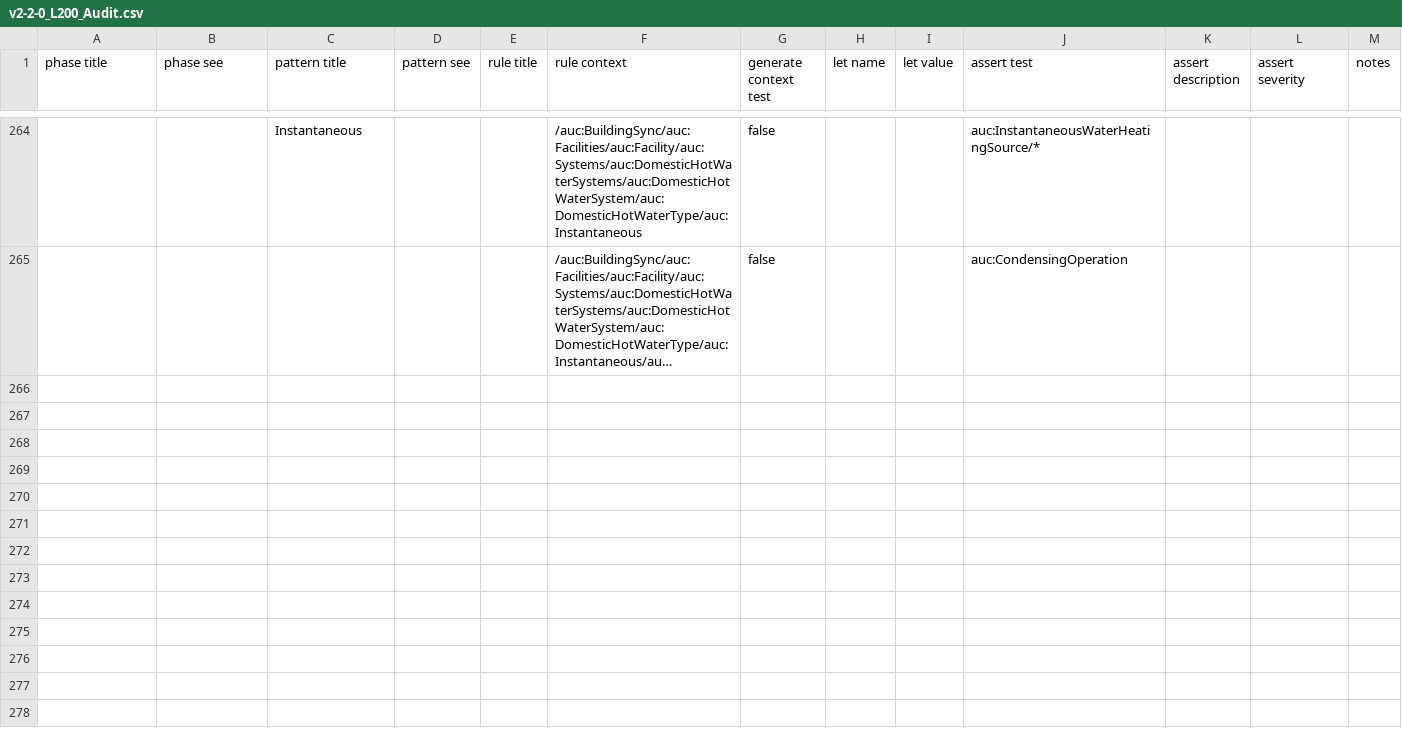
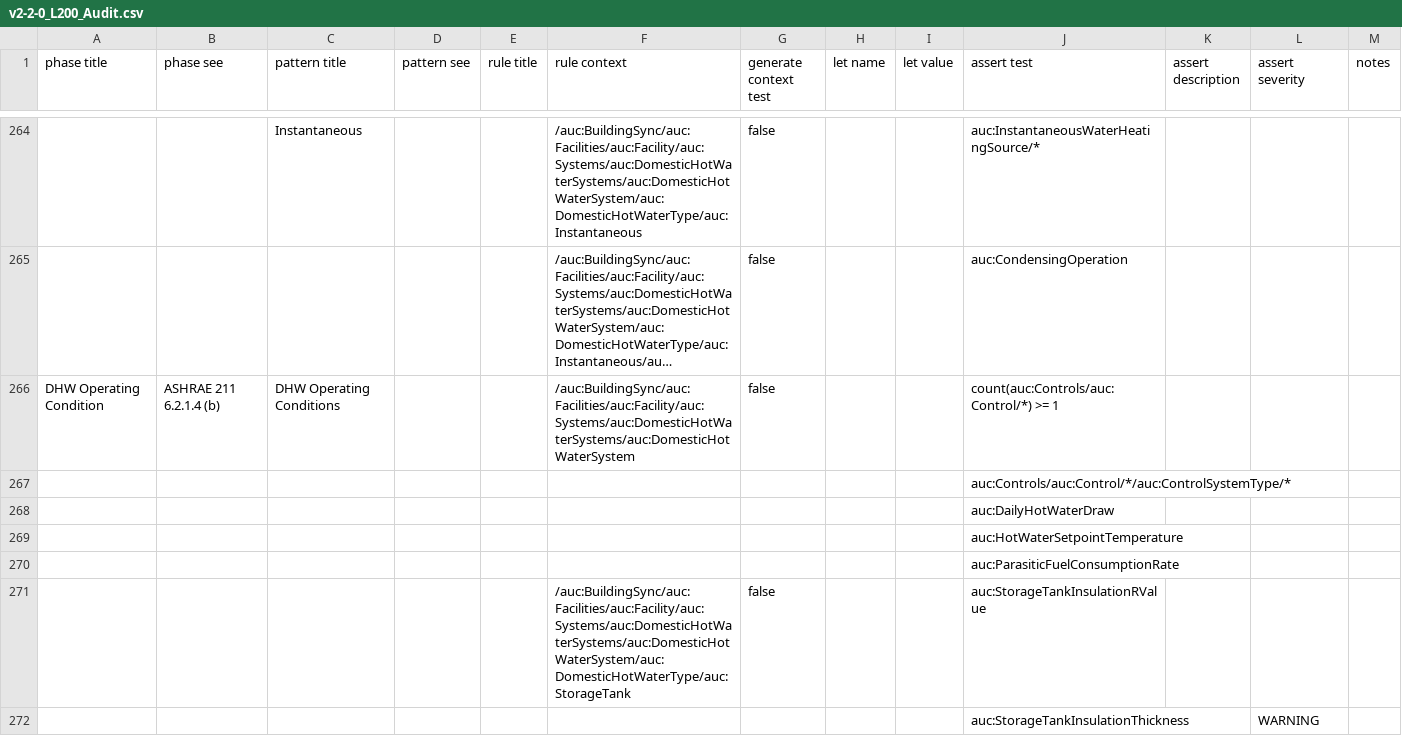
Before and after one commit to BuildingSync/TestSuite, a CSV file: schematron/v2.2.0/v2-2-0_L200_Audit.csv, drawn as a sheet; only a part is shown, gaps mark what is left out; long unchanged cells end in …; the diff covers the shown part only; the diff names each change by its address in the sheet, - before the commit and + after, or states it on an @@ line.

Commit message:
feat(L200): add operating conditions and general condition tests

```diff
--- a/schematron/v2.2.0/v2-2-0_L200_Audit.csv
+++ b/schematron/v2.2.0/v2-2-0_L200_Audit.csv
+row 266: DHW Operating Condition | ASHRAE 211 6.2.1.4 (b) | DHW Operating Conditions |  |  | /auc:BuildingSync/auc:Facilities/auc:Facility/auc:Systems/auc:DomesticHotWaterSystems/auc:DomesticHotWaterSystem | false |  |  | count(auc:Controls/auc:Control/*) >= 1
+row 267:  |  |  |  |  |  |  |  |  | auc:Controls/auc:Control/*/auc:ControlSystemType/*
+row 268:  |  |  |  |  |  |  |  |  | auc:DailyHotWaterDraw
+row 269:  |  |  |  |  |  |  |  |  | auc:HotWaterSetpointTemperature
+row 270:  |  |  |  |  |  |  |  |  | auc:ParasiticFuelConsumptionRate
+row 271:  |  |  |  |  | /auc:BuildingSync/auc:Facilities/auc:Facility/auc:Systems/auc:DomesticHotWaterSystems/auc:DomesticHotWaterSystem/auc:DomesticHotWaterType/auc:StorageTank | false |  |  | auc:StorageTankInsulationRValue
+row 272:  |  |  |  |  |  |  |  |  | auc:StorageTankInsulationThickness |  | WARNING
```
Also changed, not shown: 7 added rows elsewhere in this file, 3 other files.
